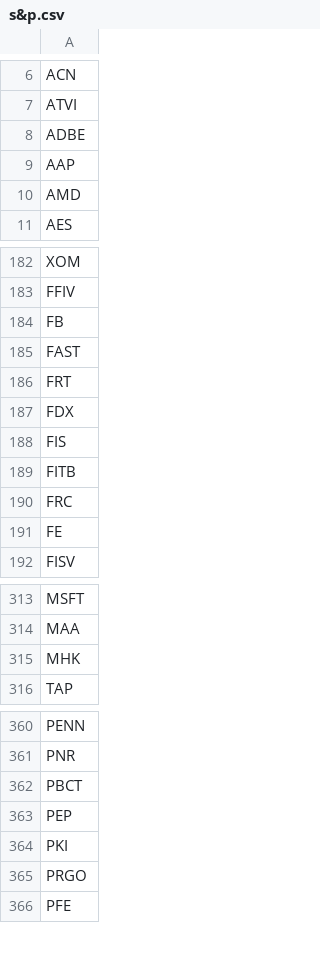
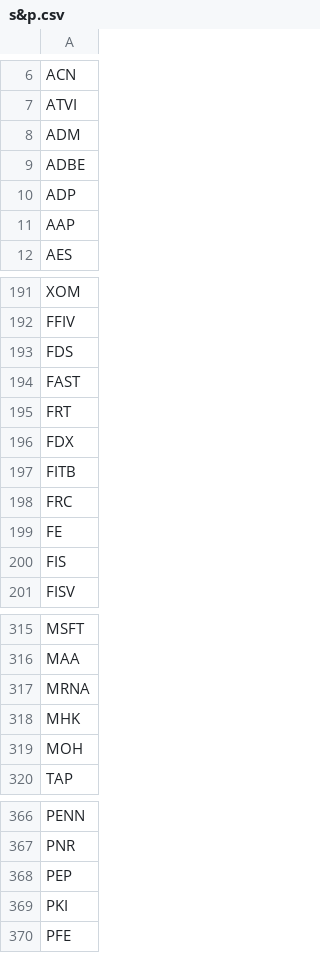
Before and after one commit to mrhappyasthma/Rule1-StockScreener, a CSV file: csv/s&p.csv, drawn as a sheet; only a part is shown, gaps mark what is left out; the diff covers the shown part only.

```diff
--- a/csv/s&p.csv
+++ b/csv/s&p.csv
@@ -7,5 +7,6 @@ ACN
 ATVI
+ADM
 ADBE
+ADP
 AAP
-AMD
 AES
@@ -183,3 +192,3 @@ XOM
 FFIV
-FB
+FDS
 FAST
@@ -187,3 +196,2 @@ FRT
 FDX
-FIS
 FITB
@@ -191,2 +199,3 @@ FRC
 FE
+FIS
 FISV
@@ -314,3 +316,5 @@ MSFT
 MAA
+MRNA
 MHK
+MOH
 TAP
@@ -361,6 +367,4 @@ PENN
 PNR
-PBCT
 PEP
 PKI
-PRGO
 PFE
```
Also changed, not shown: 14 added rows, 15 removed rows, 19 moved rows and 4 edited cells elsewhere in this file.
